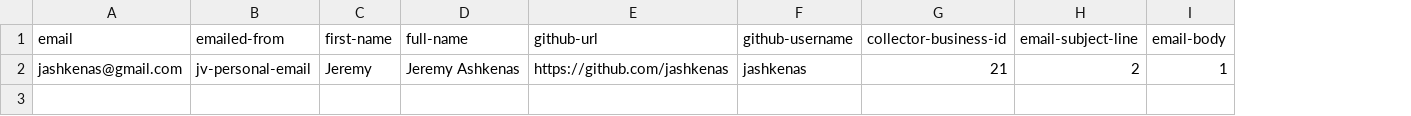
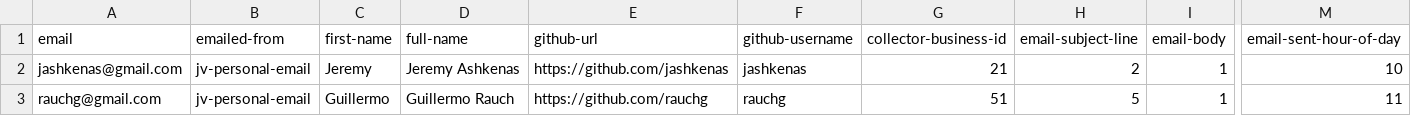
Before and after one commit to Vandivier/research-dissertation-case-for-alt-ed, a CSV file: papers/alt-ed-survey/2019-feb-survey-monkey/data/github-responses/emailed.csv, drawn as a sheet; only a part is shown, gaps mark what is left out; rows hold the shown columns only; the diff names each change by its address in the sheet, - before the commit and + after, or states it on an @@ line.

Commit message:
another email

```diff
--- a/papers/alt-ed-survey/2019-feb-survey-monkey/data/github-responses/emailed.csv
+++ b/papers/alt-ed-survey/2019-feb-survey-monkey/data/github-responses/emailed.csv
+column M (email-sent-hour-of-day), row 2: 10
+row 3: rauchg@gmail.com | jv-personal-email | Guillermo | Guillermo Rauch | https://github.com/rauchg | rauchg | 51 | 5 | 1 | 11
```
